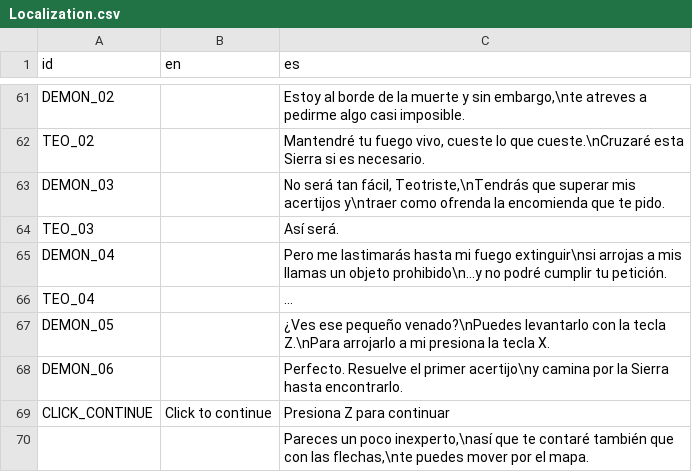
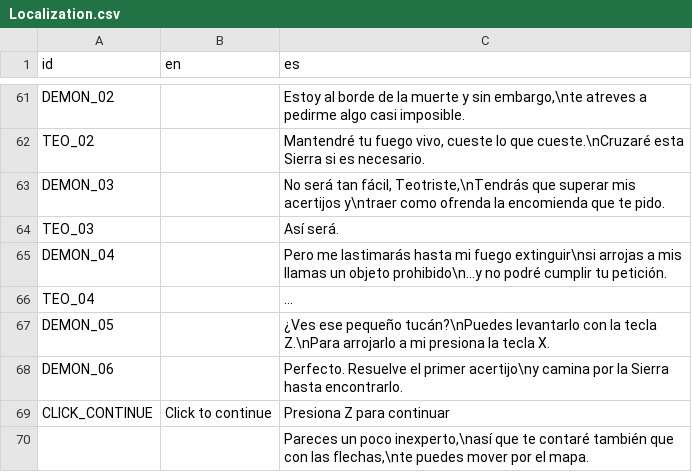
Before and after one commit to Perro-Viejo/calcifer, a CSV file: game/Assets/Localization/Localization.csv, drawn as a sheet; only a part is shown, gaps mark what is left out.

```diff
--- a/game/Assets/Localization/Localization.csv
+++ b/game/Assets/Localization/Localization.csv
@@ -66,3 +66,3 @@ DEMON_04,,Pero me lastimarás hasta mi fuego extinguir\nsi arrojas a mis llamas
 TEO_04,,...
-DEMON_05,,¿Ves ese pequeño venado?\nPuedes levantarlo con la tecla Z.\nPara arrojarlo a mi presiona la tecla X.
+DEMON_05,,¿Ves ese pequeño tucán?\nPuedes levantarlo con la tecla Z.\nPara arrojarlo a mi presiona la tecla X.
 DEMON_06,,Perfecto. Resuelve el primer acertijo\ny camina por la Sierra hasta encontrarlo.
```
Also changed, not shown: 11 other files.
